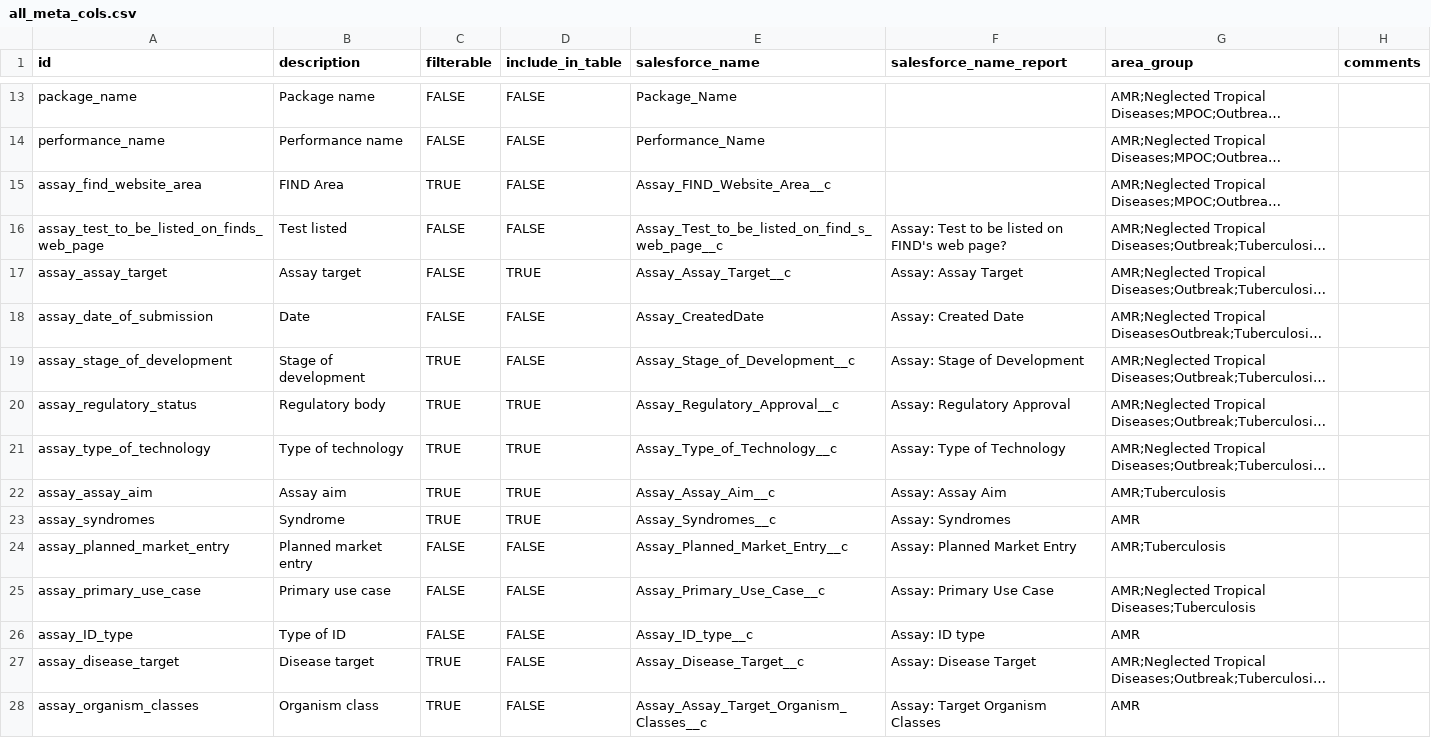
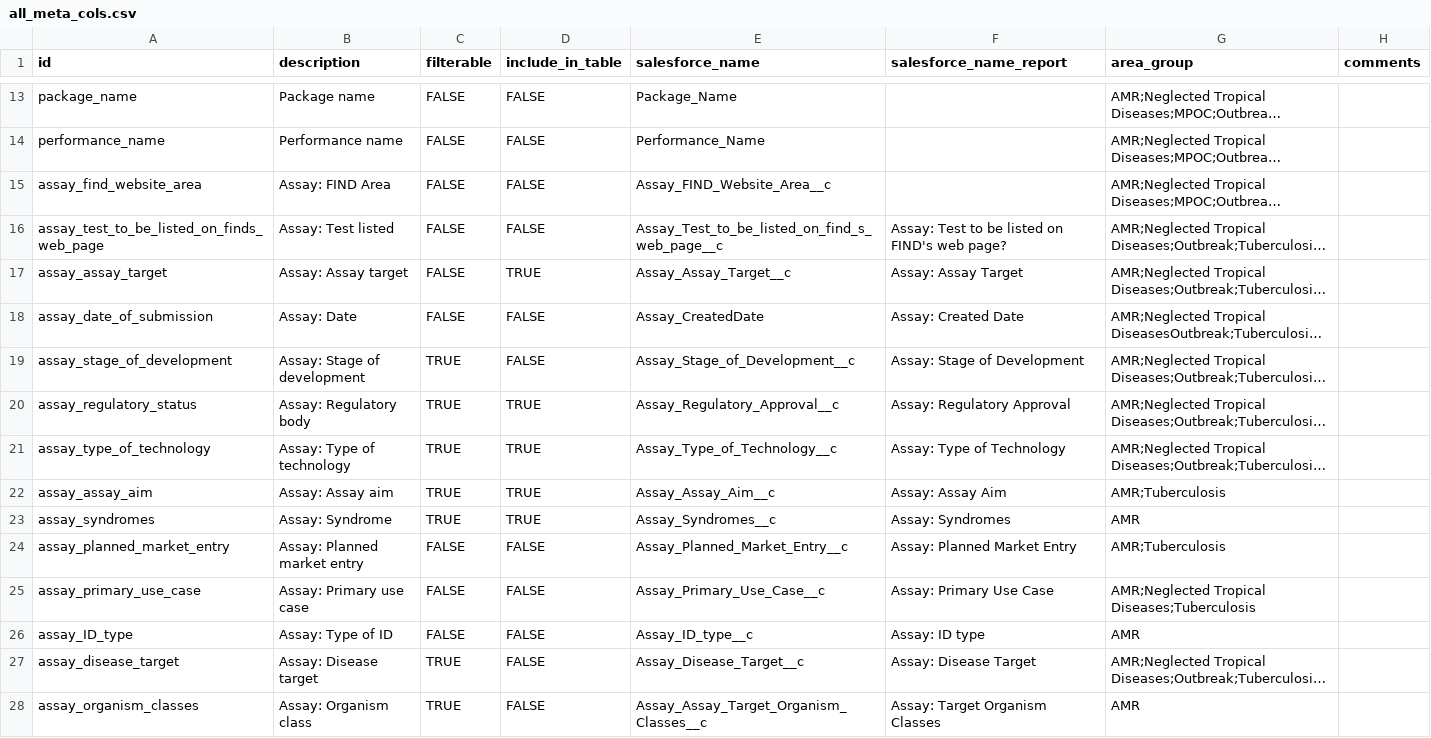
Before and after one commit to finddx/FINDtestdirData, a CSV file: data/testdir_explorer/all_meta_cols.csv, drawn as a sheet; only a part is shown, gaps mark what is left out; long unchanged cells end in …; the diff covers the shown part only; the diff names each change by its address in the sheet, - before the commit and + after, or states it on an @@ line.

```diff
--- a/data/testdir_explorer/all_meta_cols.csv
+++ b/data/testdir_explorer/all_meta_cols.csv
-B15 (description): FIND Area
+B15 (description): Assay: FIND Area
-C15 (filterable): TRUE
+C15 (filterable): FALSE
-B16 (description): Test listed
+B16 (description): Assay: Test listed
-B17 (description): Assay target
+B17 (description): Assay: Assay target
-B18 (description): Date
+B18 (description): Assay: Date
-B19 (description): Stage of development
+B19 (description): Assay: Stage of development
-B20 (description): Regulatory body
+B20 (description): Assay: Regulatory body
-B21 (description): Type of technology
+B21 (description): Assay: Type of technology
-B22 (description): Assay aim
+B22 (description): Assay: Assay aim
-B23 (description): Syndrome
+B23 (description): Assay: Syndrome
-B24 (description): Planned market entry
+B24 (description): Assay: Planned market entry
-B25 (description): Primary use case
+B25 (description): Assay: Primary use case
-B26 (description): Type of ID
+B26 (description): Assay: Type of ID
-B27 (description): Disease target
+B27 (description): Assay: Disease target
-B28 (description): Organism class
+B28 (description): Assay: Organism class
```
Also changed, not shown: 1 added row and 107 edited cells elsewhere in this file, 2 other files.
